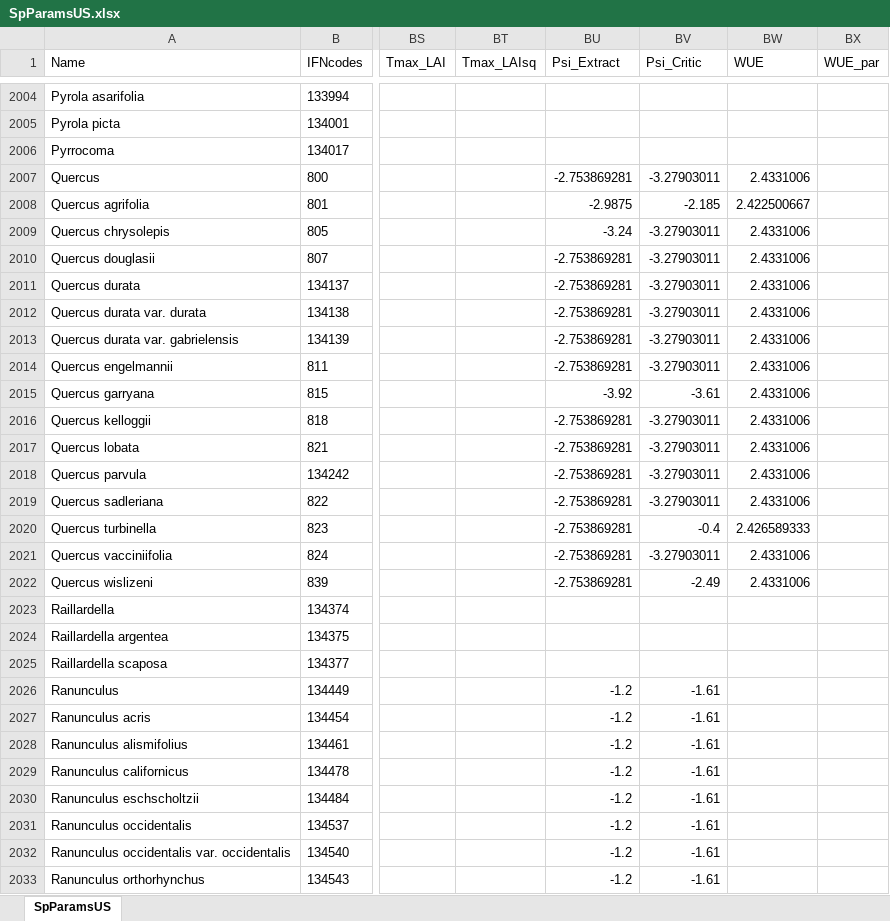
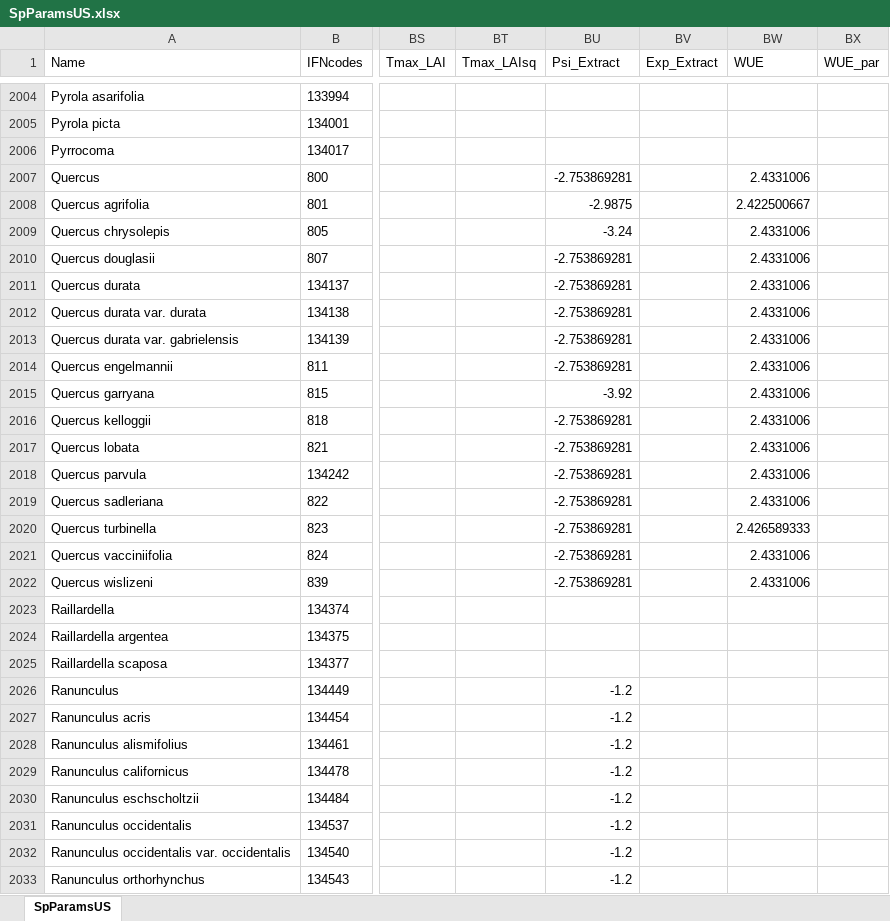
Before and after one commit to emf-creaf/medfate, an Excel workbook: data-raw/SpParamsUS.xlsx, sheet SpParamsUS, drawn as a sheet; only a part is shown, gaps mark what is left out; values as stored, in another font and other column widths than the file's, no borders; table styles not drawn; the diff covers the shown part only; the diff names each change by its address in the sheet, - before the commit and + after, or states it on an @@ line.

```diff
--- a/data-raw/SpParamsUS.xlsx (sheet SpParamsUS)
+++ b/data-raw/SpParamsUS.xlsx (sheet SpParamsUS)
-BV1: Psi_Critic
+BV1: Exp_Extract
-BV2007 (Exp_Extract): -3.27903011
+BV2007 (Exp_Extract): (empty)
-BV2008 (Exp_Extract): -2.185
+BV2008 (Exp_Extract): (empty)
-BV2009:BV2014 (Exp_Extract): -3.27903011
+BV2009:BV2014 (Exp_Extract): (empty)
-BV2015 (Exp_Extract): -3.61
+BV2015 (Exp_Extract): (empty)
-BV2016:BV2019 (Exp_Extract): -3.27903011
+BV2016:BV2019 (Exp_Extract): (empty)
-BV2020 (Exp_Extract): -0.4
+BV2020 (Exp_Extract): (empty)
-BV2021 (Exp_Extract): -3.27903011
+BV2021 (Exp_Extract): (empty)
-BV2022 (Exp_Extract): -2.49
+BV2022 (Exp_Extract): (empty)
-BV2026:BV2033 (Exp_Extract): -1.61
+BV2026:BV2033 (Exp_Extract): (empty)
```
Also changed, not shown: 585 edited cells elsewhere in this sheet, data-raw/InitialSpParamsMED.xlsx, data-raw/SpParamsDefinition.xlsx, 15 other files.
